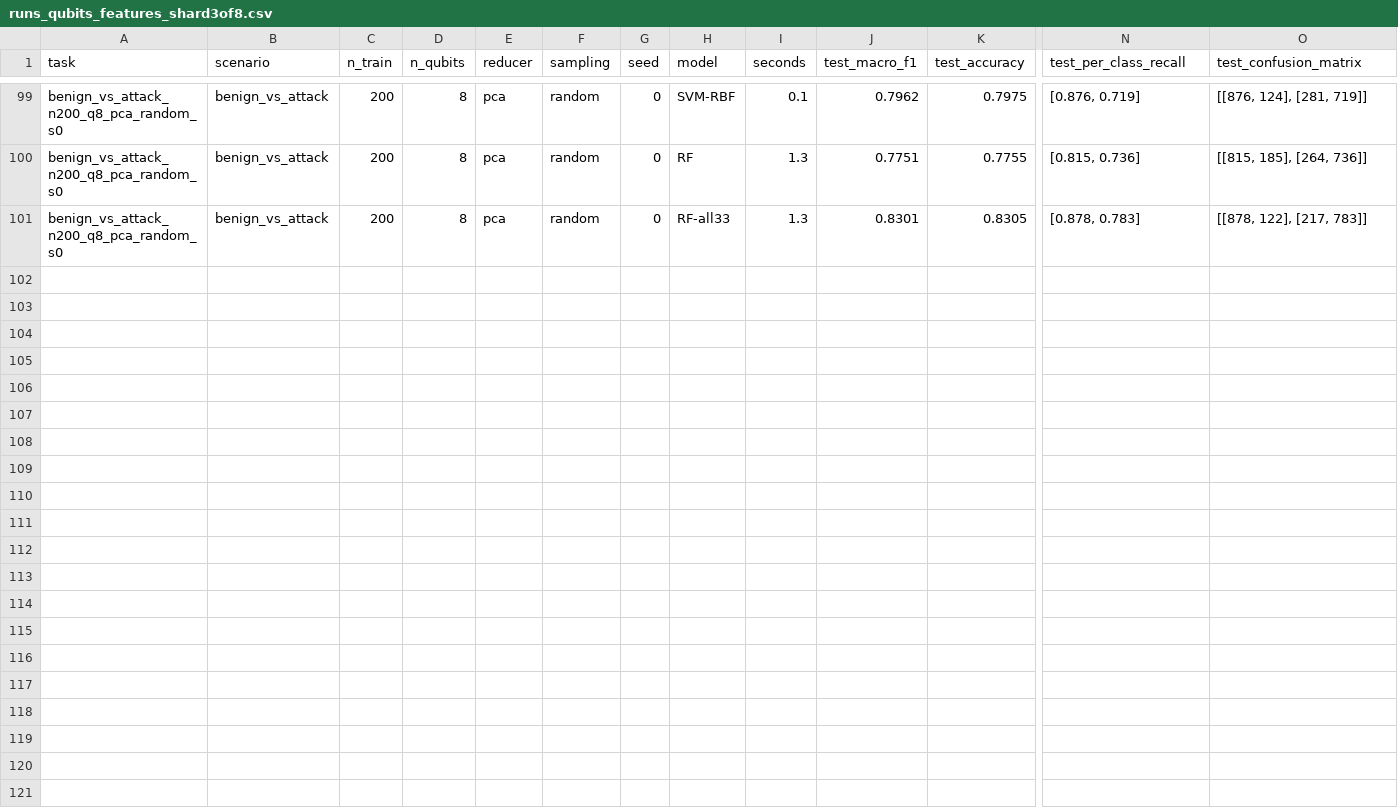
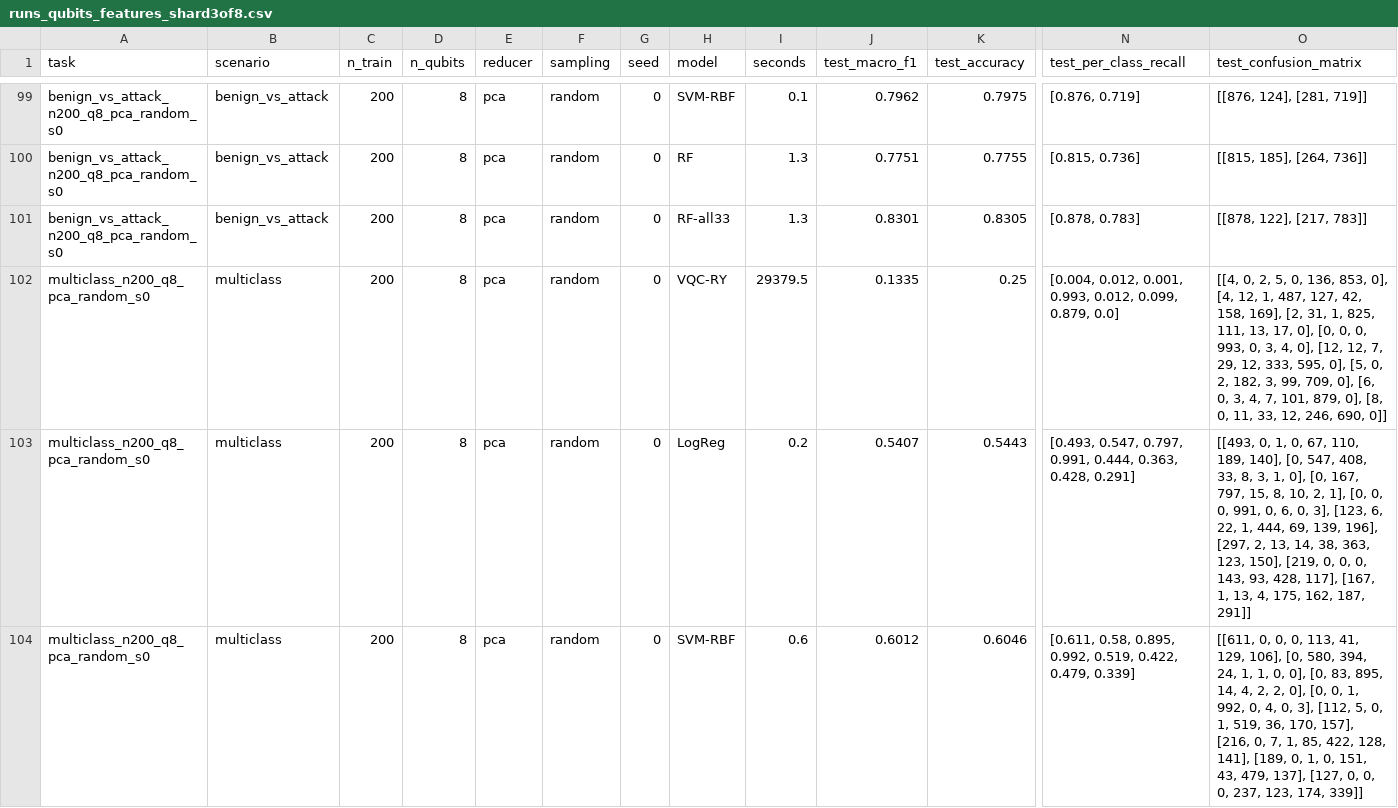
Before and after one commit to PanTsak025/Learning_QML, a CSV file: results/main/runs_qubits_features_shard3of8.csv, drawn as a sheet; only a part is shown, gaps mark what is left out; rows hold the shown columns only; the diff covers the shown part only; the diff names each change by its address in the sheet, - before the commit and + after, or states it on an @@ line.

```diff
--- a/results/main/runs_qubits_features_shard3of8.csv
+++ b/results/main/runs_qubits_features_shard3of8.csv
+row 102: multiclass_n200_q8_pca_random_s0 | multiclass | 200 | 8 | pca | random | 0 | VQC-RY | 29379.5 | 0.1335 | 0.25 | [0.004, 0.012, 0.001, 0.993, 0.012, 0.099, 0.879, 0.0] | [[4, 0, 2, 5, 0, 136, 853, 0], [4, 12, 1, 487, 127, 42, 158, 169], [2, 31, 1, 825, 111, 13, 17, 0], [0, 0, 0, 993, 0, 3, 4, 0], [12, 12, 7, 29, 12, 333, 595, 0], [5, 0, 2, 182, 3, 99, 709, 0], [6, 0, 3, 4, 7, 101, 879, 0], [8, 0, 11, 33, 12, 246, 690, 0]]
+row 103: multiclass_n200_q8_pca_random_s0 | multiclass | 200 | 8 | pca | random | 0 | LogReg | 0.2 | 0.5407 | 0.5443 | [0.493, 0.547, 0.797, 0.991, 0.444, 0.363, 0.428, 0.291] | [[493, 0, 1, 0, 67, 110, 189, 140], [0, 547, 408, 33, 8, 3, 1, 0], [0, 167, 797, 15, 8, 10, 2, 1], [0, 0, 0, 991, 0, 6, 0, 3], [123, 6, 22, 1, 444, 69, 139, 196], [297, 2, 13, 14, 38, 363, 123, 150], [219, 0, 0, 0, 143, 93, 428, 117], [167, 1, 13, 4, 175, 162, 187, 291]]
+row 104: multiclass_n200_q8_pca_random_s0 | multiclass | 200 | 8 | pca | random | 0 | SVM-RBF | 0.6 | 0.6012 | 0.6046 | [0.611, 0.58, 0.895, 0.992, 0.519, 0.422, 0.479, 0.339] | [[611, 0, 0, 0, 113, 41, 129, 106], [0, 580, 394, 24, 1, 1, 0, 0], [0, 83, 895, 14, 4, 2, 2, 0], [0, 0, 1, 992, 0, 4, 0, 3], [112, 5, 0, 1, 519, 36, 170, 157], [216, 0, 7, 1, 85, 422, 128, 141], [189, 0, 1, 0, 151, 43, 479, 137], [127, 0, 0, 0, 237, 123, 174, 339]]
```
Also changed, not shown: 2 added rows elsewhere in this file, results/main/runs_qubits_features_shard2of8.csv, results/main/runs_qubits_features_shard4of8.csv, 9 other files.
